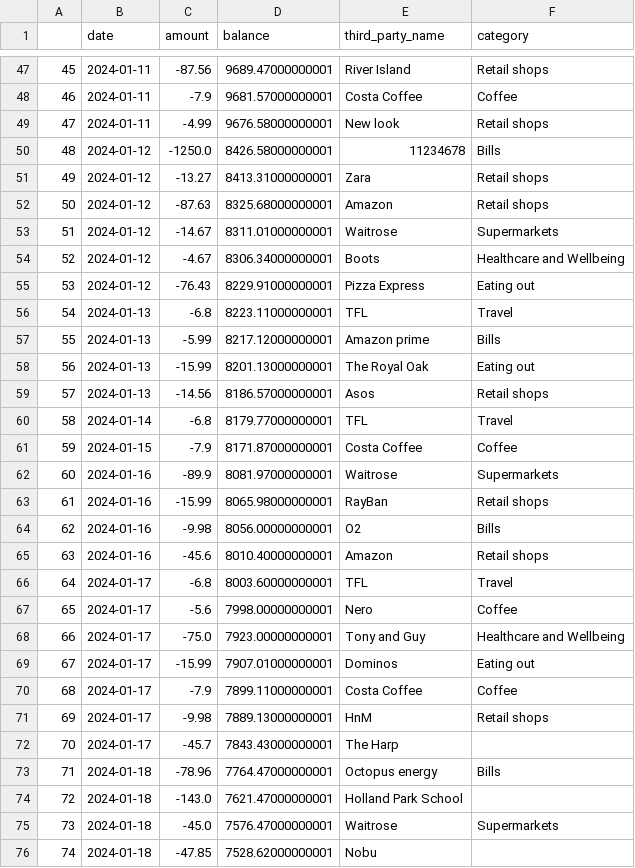
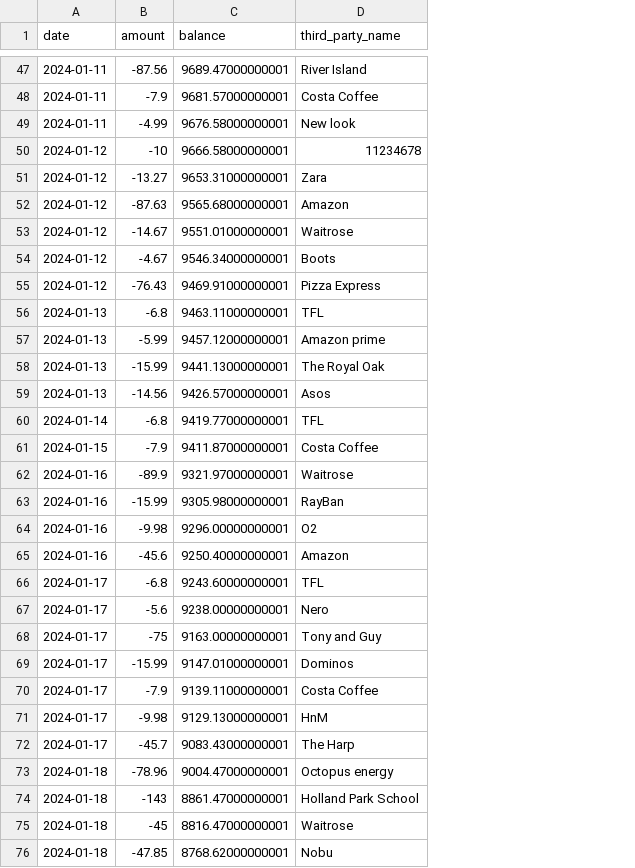
Before and after one commit to Reboot-X-2023/koalas, a CSV file: user_data.csv, drawn as a sheet; only a part is shown, gaps mark what is left out; removed rows and columns are numbered as before the commit, all else as after; the diff covers the shown part only; the diff names each change by its address in the sheet, - before the commit and + after, or states it on an @@ line.

Commit message:
user data update and den notebook

```diff
--- a/user_data.csv
+++ b/user_data.csv
-column A, rows 47-76: 45 | 46 | 47 | 48 | 49 | 50 | 51 | 52 | 53 | 54 | 55 | 56 | 57 | 58 | 59 | 60 | 61 | 62 | 63 | 64 | 65 | 66 | 67 | 68 | 69 | 70 | 71 | 72 | 73 | 74
-column F (category), rows 47-75: Retail shops | Coffee | Retail shops | Bills | Retail shops | Retail shops | Supermarkets | Healthcare and Wellbeing | Eating out | Travel | Bills | Eating out | Retail shops | Travel | Coffee | Supermarkets | Retail shops | Bills | Retail shops | Travel | Coffee | Healthcare and Wellbeing | Eating out | Coffee | Retail shops |  | Bills |  | Supermarkets
-B50 (amount): -1250.0
+B50 (amount): -10
-C50 (balance): 8426.58000000001
+C50 (balance): 9666.58000000001
-C51 (balance): 8413.31000000001
+C51 (balance): 9653.31000000001
-C52 (balance): 8325.68000000001
+C52 (balance): 9565.68000000001
-C53 (balance): 8311.01000000001
+C53 (balance): 9551.01000000001
-C54 (balance): 8306.34000000001
+C54 (balance): 9546.34000000001
-C55 (balance): 8229.91000000001
+C55 (balance): 9469.91000000001
-C56 (balance): 8223.11000000001
+C56 (balance): 9463.11000000001
-C57 (balance): 8217.12000000001
+C57 (balance): 9457.12000000001
-C58 (balance): 8201.13000000001
+C58 (balance): 9441.13000000001
-C59 (balance): 8186.57000000001
+C59 (balance): 9426.57000000001
-C60 (balance): 8179.77000000001
+C60 (balance): 9419.77000000001
-C61 (balance): 8171.87000000001
+C61 (balance): 9411.87000000001
-C62 (balance): 8081.97000000001
+C62 (balance): 9321.97000000001
-C63 (balance): 8065.98000000001
+C63 (balance): 9305.98000000001
-C64 (balance): 8056.00000000001
+C64 (balance): 9296.00000000001
-C65 (balance): 8010.40000000001
+C65 (balance): 9250.40000000001
-C66 (balance): 8003.60000000001
+C66 (balance): 9243.60000000001
-C67 (balance): 7998.00000000001
+C67 (balance): 9238.00000000001
-B68 (amount): -75.0
+B68 (amount): -75
-C68 (balance): 7923.00000000001
+C68 (balance): 9163.00000000001
-C69 (balance): 7907.01000000001
+C69 (balance): 9147.01000000001
-C70 (balance): 7899.11000000001
+C70 (balance): 9139.11000000001
-C71 (balance): 7889.13000000001
+C71 (balance): 9129.13000000001
-C72 (balance): 7843.43000000001
+C72 (balance): 9083.43000000001
-C73 (balance): 7764.47000000001
+C73 (balance): 9004.47000000001
-B74 (amount): -143.0
+B74 (amount): -143
-C74 (balance): 7621.47000000001
+C74 (balance): 8861.47000000001
-B75 (amount): -45.0
+B75 (amount): -45
-C75 (balance): 7576.47000000001
+C75 (balance): 8816.47000000001
-C76 (balance): 7528.62000000001
+C76 (balance): 8768.62000000001
```
Also changed, not shown: 38 edited cells elsewhere in this file, 1 other file.
